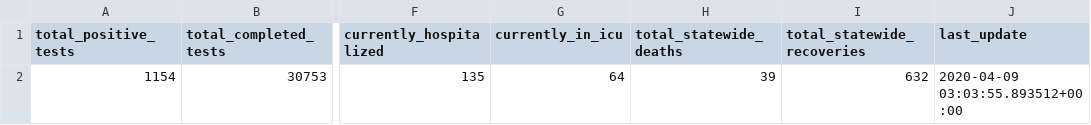
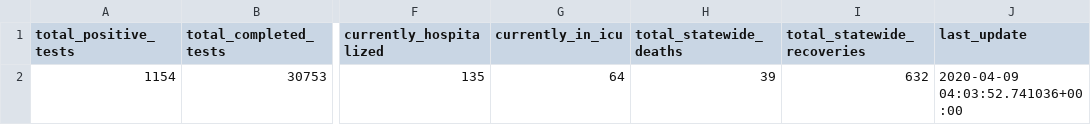
Before and after one commit to striblab/mn_covid_data, a CSV file: mn_statewide_latest.csv, drawn as a sheet; only a part is shown, gaps mark what is left out; the diff names each change by its address in the sheet, - before the commit and + after, or states it on an @@ line.

Commit message:
Updating scraper-generated files 2020-04-08 23:07 ...

```diff
--- a/mn_statewide_latest.csv
+++ b/mn_statewide_latest.csv
-J2 (last_update): 2020-04-09 03:03:55.893512+00:00
+J2 (last_update): 2020-04-09 04:03:52.741036+00:00
```
